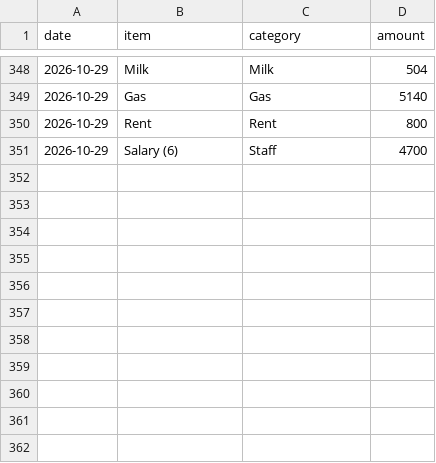
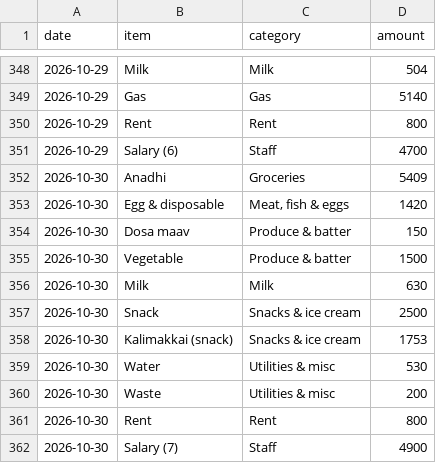
Before and after one commit to shadirashraf-glitch/Le-Shay, a CSV file: data/expenses.csv, drawn as a sheet; only a part is shown, gaps mark what is left out.

```diff
--- a/data/expenses.csv
+++ b/data/expenses.csv
@@ -351 +351,12 @@ date,item,category,amount
 2026-10-29,Salary (6),Staff,4700
+2026-10-30,Anadhi,Groceries,5409
+2026-10-30,Egg & disposable,"Meat, fish & eggs",1420
+2026-10-30,Dosa maav,Produce & batter,150
+2026-10-30,Vegetable,Produce & batter,1500
+2026-10-30,Milk,Milk,630
+2026-10-30,Snack,Snacks & ice cream,2500
+2026-10-30,Kalimakkai (snack),Snacks & ice cream,1753
+2026-10-30,Water,Utilities & misc,530
+2026-10-30,Waste,Utilities & misc,200
+2026-10-30,Rent,Rent,800
+2026-10-30,Salary (7),Staff,4900
```
Also changed, not shown: data/sales.csv, 1 other file.
